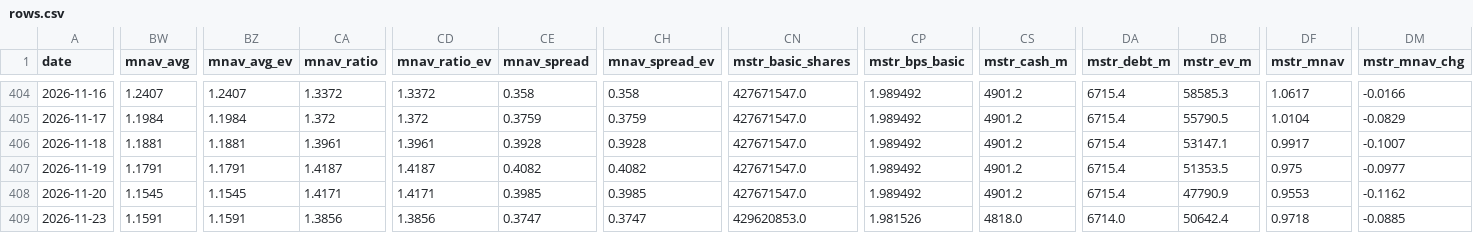
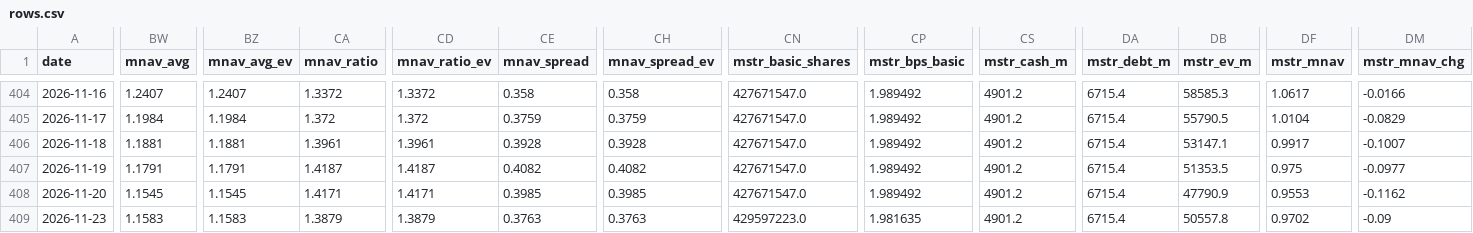
Before and after one commit to bobbyfarrell20/btc-treasury-dashboard, a CSV file: data/rows.csv, drawn as a sheet; only a part is shown, gaps mark what is left out; the diff covers the shown part only; the diff names each change by its address in the sheet, - before the commit and + after, or states it on an @@ line.

```diff
--- a/data/rows.csv
+++ b/data/rows.csv
-BW409 (mnav_avg): 1.1591
+BW409 (mnav_avg): 1.1583
-BZ409 (mnav_avg_ev): 1.1591
+BZ409 (mnav_avg_ev): 1.1583
-CA409 (mnav_ratio): 1.3856
+CA409 (mnav_ratio): 1.3879
-CD409 (mnav_ratio_ev): 1.3856
+CD409 (mnav_ratio_ev): 1.3879
-CE409 (mnav_spread): 0.3747
+CE409 (mnav_spread): 0.3763
-CH409 (mnav_spread_ev): 0.3747
+CH409 (mnav_spread_ev): 0.3763
-CN409 (mstr_basic_shares): 429620853.0
+CN409 (mstr_basic_shares): 429597223.0
-CP409 (mstr_bps_basic): 1.981526
+CP409 (mstr_bps_basic): 1.981635
-CS409 (mstr_cash_m): 4818.0
+CS409 (mstr_cash_m): 4901.2
-DA409 (mstr_debt_m): 6714.0
+DA409 (mstr_debt_m): 6715.4
-DB409 (mstr_ev_m): 50642.4
+DB409 (mstr_ev_m): 50557.8
-DF409 (mstr_mnav): 0.9718
+DF409 (mstr_mnav): 0.9702
-DM409 (mstr_mnav_chg): -0.0885
+DM409 (mstr_mnav_chg): -0.09
```
Also changed, not shown: 10 edited cells elsewhere in this file, 7 other files.
